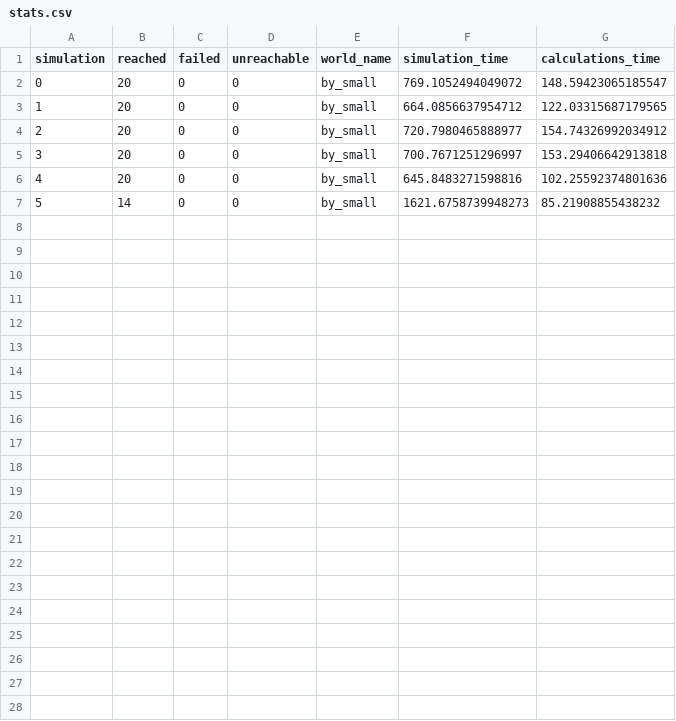
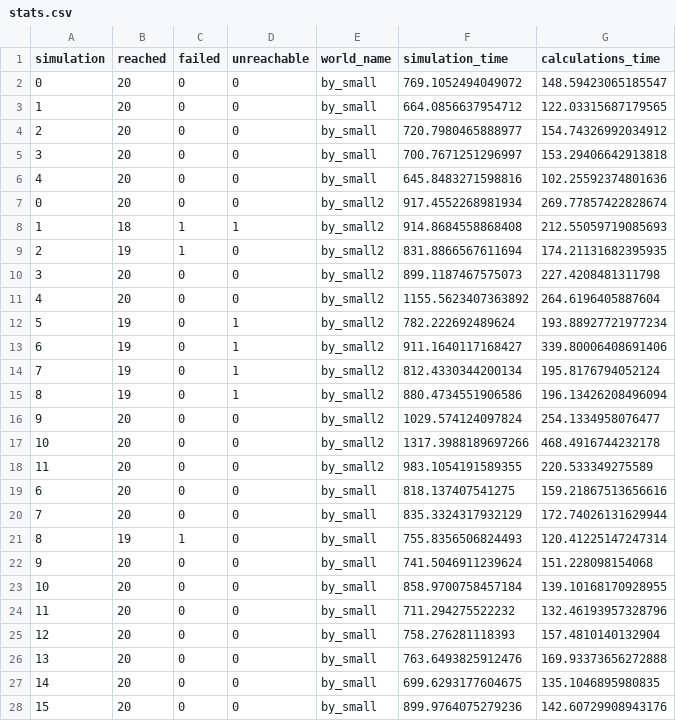
Before and after one commit to VladKlimen/tank_robot, a CSV file: stats.csv, drawn as a sheet.

```diff
--- a/stats.csv
+++ b/stats.csv
@@ -6,2 +6,23 @@ simulation,reached,failed,unreachable,world_name,simulation_time,calculations_ti
 4,20,0,0,by_small,645.8483271598816,102.25592374801636
-5,14,0,0,by_small,1621.6758739948273,85.21908855438232
+0,20,0,0,by_small2,917.4552268981934,269.77857422828674
+1,18,1,1,by_small2,914.8684558868408,212.55059719085693
+2,19,1,0,by_small2,831.8866567611694,174.21131682395935
+3,20,0,0,by_small2,899.1187467575073,227.4208481311798
+4,20,0,0,by_small2,1155.5623407363892,264.6196405887604
+5,19,0,1,by_small2,782.222692489624,193.88927721977234
+6,19,0,1,by_small2,911.1640117168427,339.80006408691406
+7,19,0,1,by_small2,812.4330344200134,195.8176794052124
+8,19,0,1,by_small2,880.4734551906586,196.13426208496094
+9,20,0,0,by_small2,1029.574124097824,254.1334958076477
+10,20,0,0,by_small2,1317.3988189697266,468.4916744232178
+11,20,0,0,by_small2,983.1054191589355,220.533349275589
+6,20,0,0,by_small,818.137407541275,159.21867513656616
+7,20,0,0,by_small,835.3324317932129,172.74026131629944
+8,19,1,0,by_small,755.8356506824493,120.41225147247314
+9,20,0,0,by_small,741.5046911239624,151.228098154068
+10,20,0,0,by_small,858.9700758457184,139.10168170928955
+11,20,0,0,by_small,711.294275522232,132.46193957328796
+12,20,0,0,by_small,758.276281118393,157.4810140132904
+13,20,0,0,by_small,763.6493825912476,169.93373656272888
+14,20,0,0,by_small,699.6293177604675,135.1046895980835
+15,20,0,0,by_small,899.9764075279236,142.60729908943176
```
Also changed, not shown: 2 other files.
